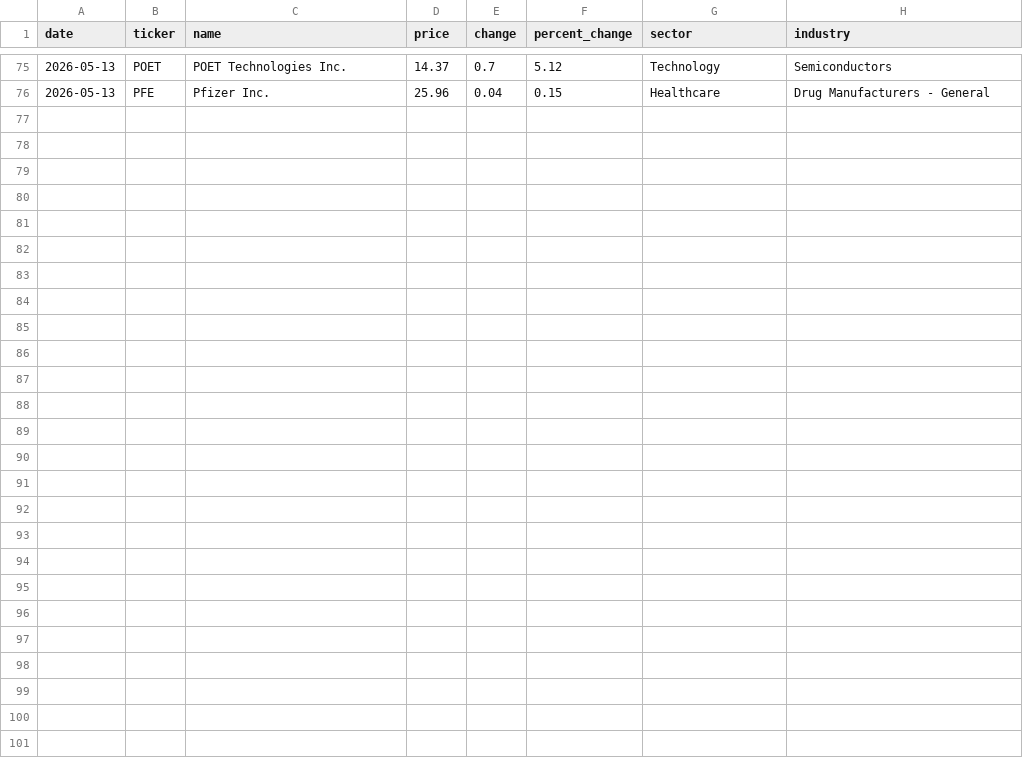
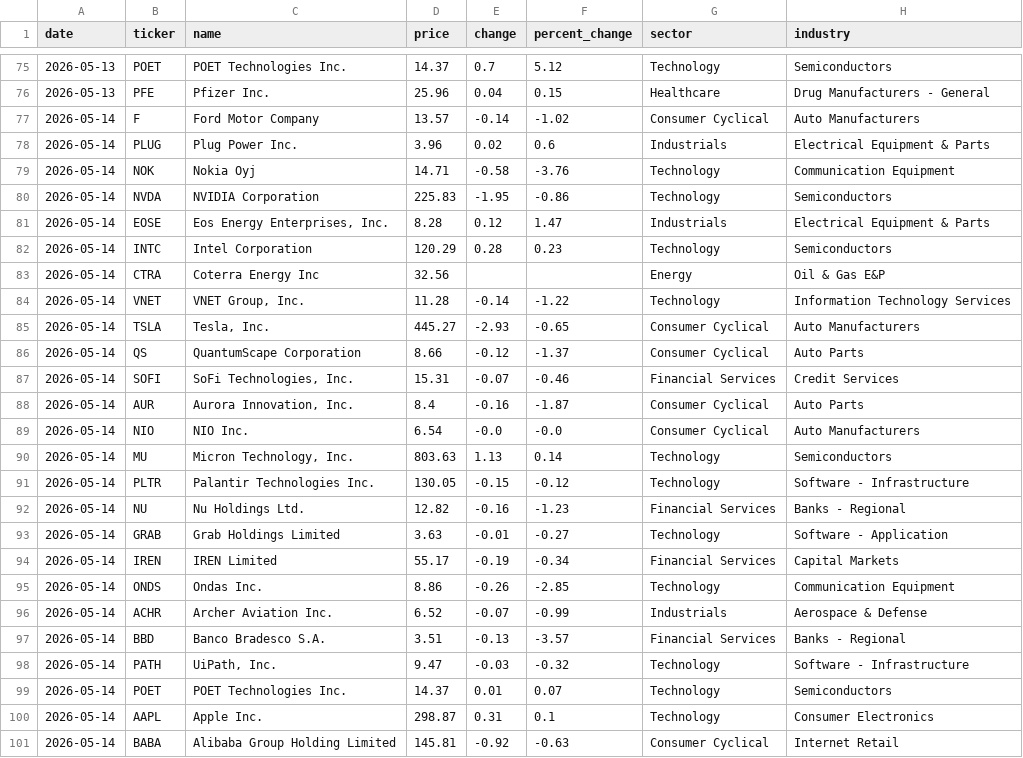
Before and after one commit to igglukh/ticker-tracker, a CSV file: data/most_active.csv, drawn as a sheet; only a part is shown, gaps mark what is left out; the diff names each change by its address in the sheet, - before the commit and + after, or states it on an @@ line.

```diff
--- a/data/most_active.csv
+++ b/data/most_active.csv
+row 77: 2026-05-14 | F | Ford Motor Company | 13.57 | -0.14 | -1.02 | Consumer Cyclical | Auto Manufacturers
+row 78: 2026-05-14 | PLUG | Plug Power Inc. | 3.96 | 0.02 | 0.6 | Industrials | Electrical Equipment & Parts
+row 79: 2026-05-14 | NOK | Nokia Oyj | 14.71 | -0.58 | -3.76 | Technology | Communication Equipment
+row 80: 2026-05-14 | NVDA | NVIDIA Corporation | 225.83 | -1.95 | -0.86 | Technology | Semiconductors
+row 81: 2026-05-14 | EOSE | Eos Energy Enterprises, Inc. | 8.28 | 0.12 | 1.47 | Industrials | Electrical Equipment & Parts
+row 82: 2026-05-14 | INTC | Intel Corporation | 120.29 | 0.28 | 0.23 | Technology | Semiconductors
+row 83: 2026-05-14 | CTRA | Coterra Energy Inc | 32.56 |  |  | Energy | Oil & Gas E&P
+row 84: 2026-05-14 | VNET | VNET Group, Inc. | 11.28 | -0.14 | -1.22 | Technology | Information Technology Services
+row 85: 2026-05-14 | TSLA | Tesla, Inc. | 445.27 | -2.93 | -0.65 | Consumer Cyclical | Auto Manufacturers
+row 86: 2026-05-14 | QS | QuantumScape Corporation | 8.66 | -0.12 | -1.37 | Consumer Cyclical | Auto Parts
+row 87: 2026-05-14 | SOFI | SoFi Technologies, Inc. | 15.31 | -0.07 | -0.46 | Financial Services | Credit Services
+row 88: 2026-05-14 | AUR | Aurora Innovation, Inc. | 8.4 | -0.16 | -1.87 | Consumer Cyclical | Auto Parts
+row 89: 2026-05-14 | NIO | NIO Inc. | 6.54 | -0.0 | -0.0 | Consumer Cyclical | Auto Manufacturers
+row 90: 2026-05-14 | MU | Micron Technology, Inc. | 803.63 | 1.13 | 0.14 | Technology | Semiconductors
+row 91: 2026-05-14 | PLTR | Palantir Technologies Inc. | 130.05 | -0.15 | -0.12 | Technology | Software - Infrastructure
+row 92: 2026-05-14 | NU | Nu Holdings Ltd. | 12.82 | -0.16 | -1.23 | Financial Services | Banks - Regional
+row 93: 2026-05-14 | GRAB | Grab Holdings Limited | 3.63 | -0.01 | -0.27 | Technology | Software - Application
+row 94: 2026-05-14 | IREN | IREN Limited | 55.17 | -0.19 | -0.34 | Financial Services | Capital Markets
+row 95: 2026-05-14 | ONDS | Ondas Inc. | 8.86 | -0.26 | -2.85 | Technology | Communication Equipment
+row 96: 2026-05-14 | ACHR | Archer Aviation Inc. | 6.52 | -0.07 | -0.99 | Industrials | Aerospace & Defense
+row 97: 2026-05-14 | BBD | Banco Bradesco S.A. | 3.51 | -0.13 | -3.57 | Financial Services | Banks - Regional
+row 98: 2026-05-14 | PATH | UiPath, Inc. | 9.47 | -0.03 | -0.32 | Technology | Software - Infrastructure
+row 99: 2026-05-14 | POET | POET Technologies Inc. | 14.37 | 0.01 | 0.07 | Technology | Semiconductors
+row 100: 2026-05-14 | AAPL | Apple Inc. | 298.87 | 0.31 | 0.1 | Technology | Consumer Electronics
+row 101: 2026-05-14 | BABA | Alibaba Group Holding Limited | 145.81 | -0.92 | -0.63 | Consumer Cyclical | Internet Retail
```
Also changed, not shown: data/trending.csv.
